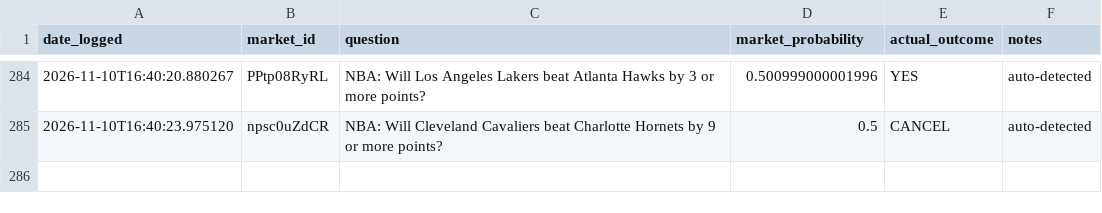
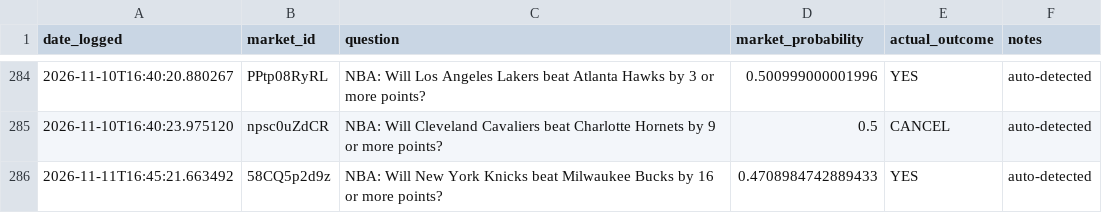
Before and after one commit to lmc720/prediction-bot, a CSV file: outcomes_log.csv, drawn as a sheet; only a part is shown, gaps mark what is left out.

```diff
--- a/outcomes_log.csv
+++ b/outcomes_log.csv
@@ -285 +285,2 @@ date_logged,market_id,question,market_probability,actual_outcome,notes
 2026-11-10T16:40:23.975120,npsc0uZdCR,NBA: Will Cleveland Cavaliers beat Charlotte Hornets by 9 or more points?,0.5,CANCEL,auto-detected
+2026-11-11T16:45:21.663492,58CQ5p2d9z,NBA: Will New York Knicks beat Milwaukee Bucks by 16 or more points?,0.4708984742889433,YES,auto-detected
```
